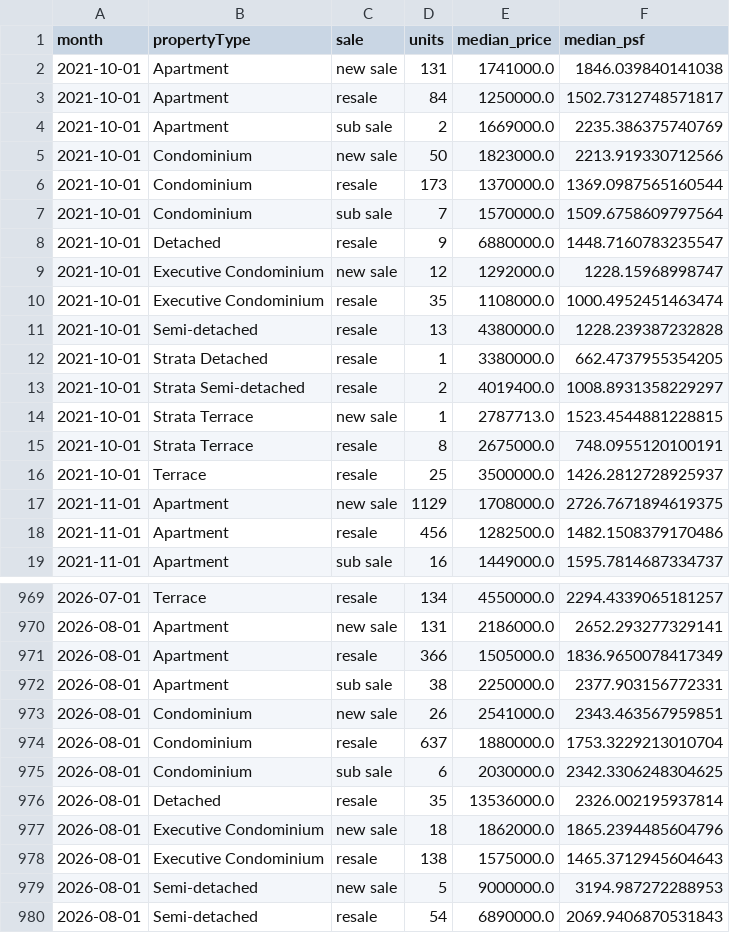
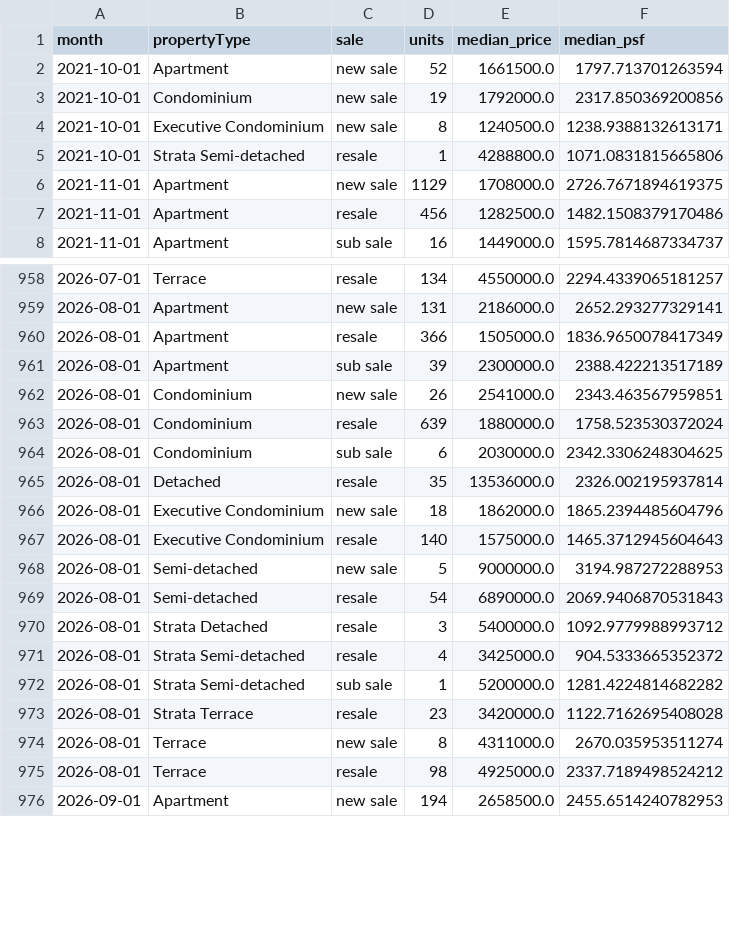
Before and after one commit to quantarram/sg-buy-timing-dashboard, a CSV file: data/ura/monthly_by_type.csv, drawn as a sheet; only a part is shown, gaps mark what is left out; the shorter side is filled out with more unchanged rows; the diff covers the shown part only.

```diff
--- a/data/ura/monthly_by_type.csv
+++ b/data/ura/monthly_by_type.csv
@@ -1,17 +1,6 @@
 month,propertyType,sale,units,median_price,median_psf
-2021-10-01,Apartment,new sale,131,1741000.0,1846.039840141038
-2021-10-01,Apartment,resale,84,1250000.0,1502.7312748571817
-2021-10-01,Apartment,sub sale,2,1669000.0,2235.386375740769
-2021-10-01,Condominium,new sale,50,1823000.0,2213.919330712566
-2021-10-01,Condominium,resale,173,1370000.0,1369.0987565160544
-2021-10-01,Condominium,sub sale,7,1570000.0,1509.6758609797564
-2021-10-01,Detached,resale,9,6880000.0,1448.7160783235547
-2021-10-01,Executive Condominium,new sale,12,1292000.0,1228.15968998747
-2021-10-01,Executive Condominium,resale,35,1108000.0,1000.4952451463474
-2021-10-01,Semi-detached,resale,13,4380000.0,1228.239387232828
-2021-10-01,Strata Detached,resale,1,3380000.0,662.4737955354205
-2021-10-01,Strata Semi-detached,resale,2,4019400.0,1008.8931358229297
-2021-10-01,Strata Terrace,new sale,1,2787713.0,1523.4544881228815
-2021-10-01,Strata Terrace,resale,8,2675000.0,748.0955120100191
-2021-10-01,Terrace,resale,25,3500000.0,1426.2812728925937
+2021-10-01,Apartment,new sale,52,1661500.0,1797.713701263594
+2021-10-01,Condominium,new sale,19,1792000.0,2317.850369200856
+2021-10-01,Executive Condominium,new sale,8,1240500.0,1238.9388132613171
+2021-10-01,Strata Semi-detached,resale,1,4288800.0,1071.0831815665806
 2021-11-01,Apartment,new sale,1129,1708000.0,2726.7671894619375
@@ -971,5 +960,5 @@ month,propertyType,sale,units,median_price,median_psf
 2026-08-01,Apartment,resale,366,1505000.0,1836.9650078417349
-2026-08-01,Apartment,sub sale,38,2250000.0,2377.903156772331
+2026-08-01,Apartment,sub sale,39,2300000.0,2388.422213517189
 2026-08-01,Condominium,new sale,26,2541000.0,2343.463567959851
-2026-08-01,Condominium,resale,637,1880000.0,1753.3229213010704
+2026-08-01,Condominium,resale,639,1880000.0,1758.523530372024
 2026-08-01,Condominium,sub sale,6,2030000.0,2342.3306248304625
@@ -977,3 +966,3 @@ month,propertyType,sale,units,median_price,median_psf
 2026-08-01,Executive Condominium,new sale,18,1862000.0,1865.2394485604796
-2026-08-01,Executive Condominium,resale,138,1575000.0,1465.3712945604643
+2026-08-01,Executive Condominium,resale,140,1575000.0,1465.3712945604643
 2026-08-01,Semi-detached,new sale,5,9000000.0,3194.987272288953
```
Also changed, not shown: 61 edited cells elsewhere in this file, data/property/launched_uncompleted.csv, 31 other files.
